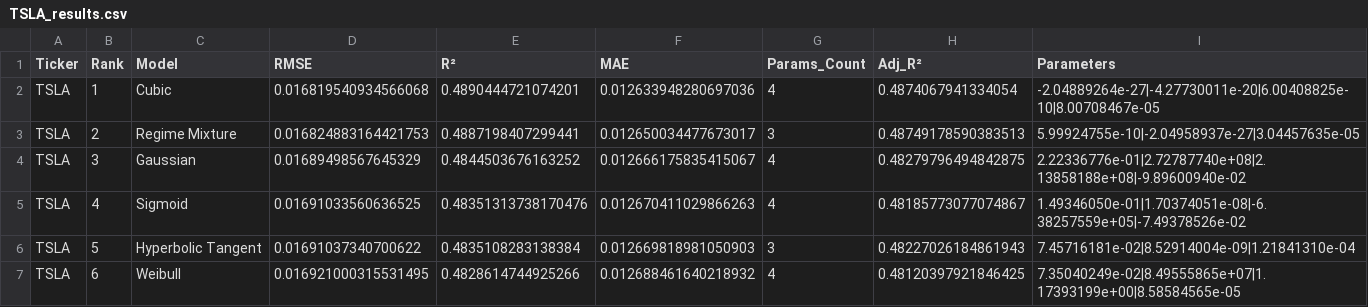
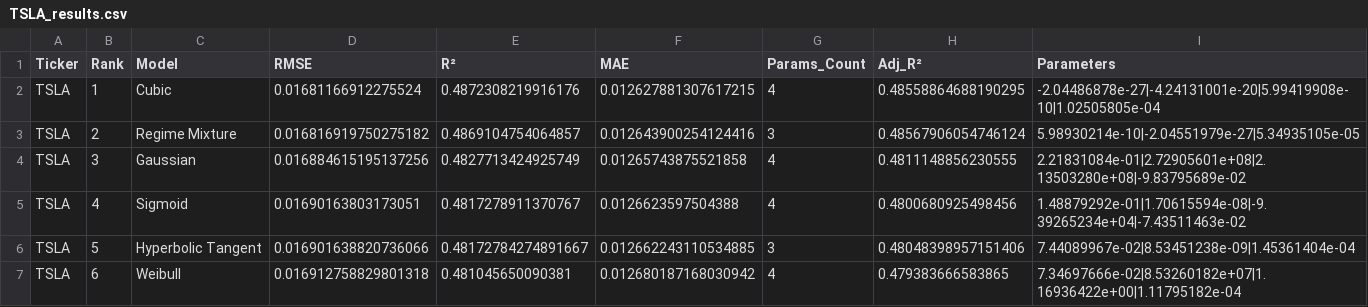
Before and after one commit to NisthaChauhan/Stock_Volatility_Volume, a CSV file: results/TSLA_results.csv, drawn as a sheet; only a part is shown; the diff covers the shown part only.

```diff
--- a/results/TSLA_results.csv
+++ b/results/TSLA_results.csv
@@ -1,7 +1,7 @@
 Ticker,Rank,Model,RMSE,R²,MAE,Params_Count,Adj_R²,Parameters
-TSLA,1,Cubic,0.016819540934566068,0.4890444721074201,0.012633948280697036,4,0.4874067941334054,-2.04889264e-27|-4.27730011e-20|6.00408825e-10|8.00708467e-05
-TSLA,2,Regime Mixture,0.016824883164421753,0.4887198407299441,0.012650034477673017,3,0.48749178590383513,5.99924755e-10|-2.04958937e-27|3.04457635e-05
-TSLA,3,Gaussian,0.01689498567645329,0.4844503676163252,0.012666175835415067,4,0.48279796494842875,2.22336776e-01|2.72787740e+08|2.13858188e+08|-9.89600940e-02
-TSLA,4,Sigmoid,0.01691033560636525,0.48351313738170476,0.012670411029866263,4,0.48185773077074867,1.49346050e-01|1.70374051e-08|-6.38257559e+05|-7.49378526e-02
-TSLA,5,Hyperbolic Tangent,0.01691037340700622,0.4835108283138384,0.012669818981050903,3,0.48227026184861943,7.45716181e-02|8.52914004e-09|1.21841310e-04
-TSLA,6,Weibull,0.016921000315531495,0.4828614744925266,0.012688461640218932,4,0.48120397921846425,7.35040249e-02|8.49555865e+07|1.17393199e+00|8.58584565e-05
+TSLA,1,Cubic,0.01681166912275524,0.4872308219916176,0.012627881307617215,4,0.48558864688190295,-2.04486878e-27|-4.24131001e-20|5.99419908e-10|1.02505805e-04
+TSLA,2,Regime Mixture,0.016816919750275182,0.4869104754064857,0.012643900254124416,3,0.48567906054746124,5.98930214e-10|-2.04551979e-27|5.34935105e-05
+TSLA,3,Gaussian,0.016884615195137256,0.4827713424925749,0.01265743875521858,4,0.4811148856230555,2.21831084e-01|2.72905601e+08|2.13503280e+08|-9.83795689e-02
+TSLA,4,Sigmoid,0.01690163803173051,0.4817278911370767,0.0126623597504388,4,0.4800680925498456,1.48879292e-01|1.70615594e-08|-9.39265234e+04|-7.43511463e-02
+TSLA,5,Hyperbolic Tangent,0.016901638820736066,0.48172784274891667,0.012662243110534885,3,0.48048398957151406,7.44089967e-02|8.53451238e-09|1.45361404e-04
+TSLA,6,Weibull,0.016912758829801318,0.481045650090381,0.012680187168030942,4,0.479383666583865,7.34697666e-02|8.53260182e+07|1.16936422e+00|1.11795182e-04
```
Also changed, not shown: 65 edited cells elsewhere in this file, results/MSFT_results.csv, 2 other files.
